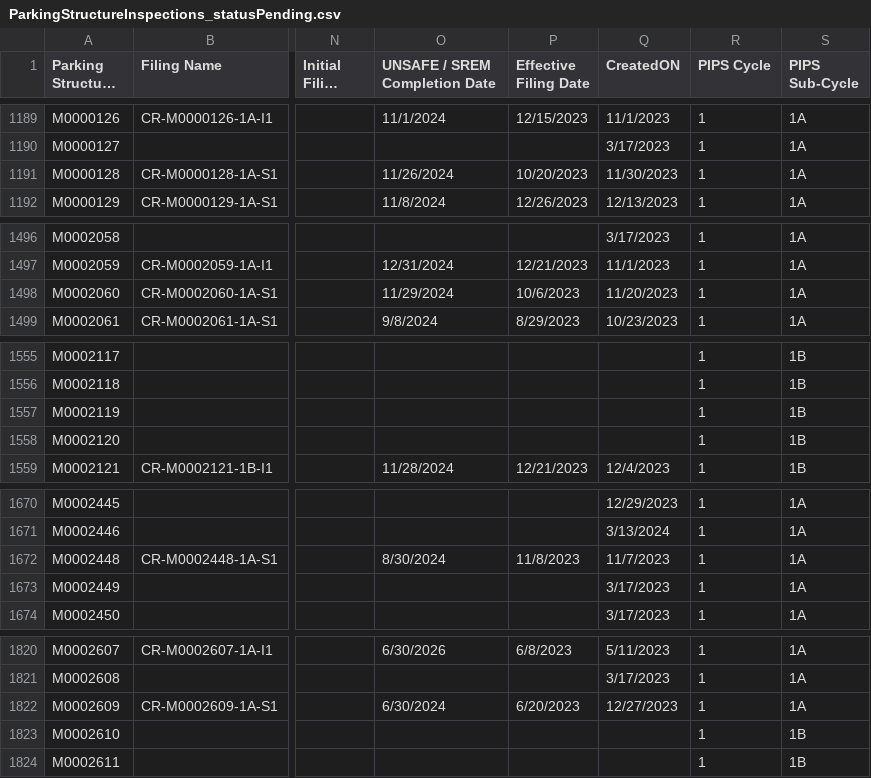
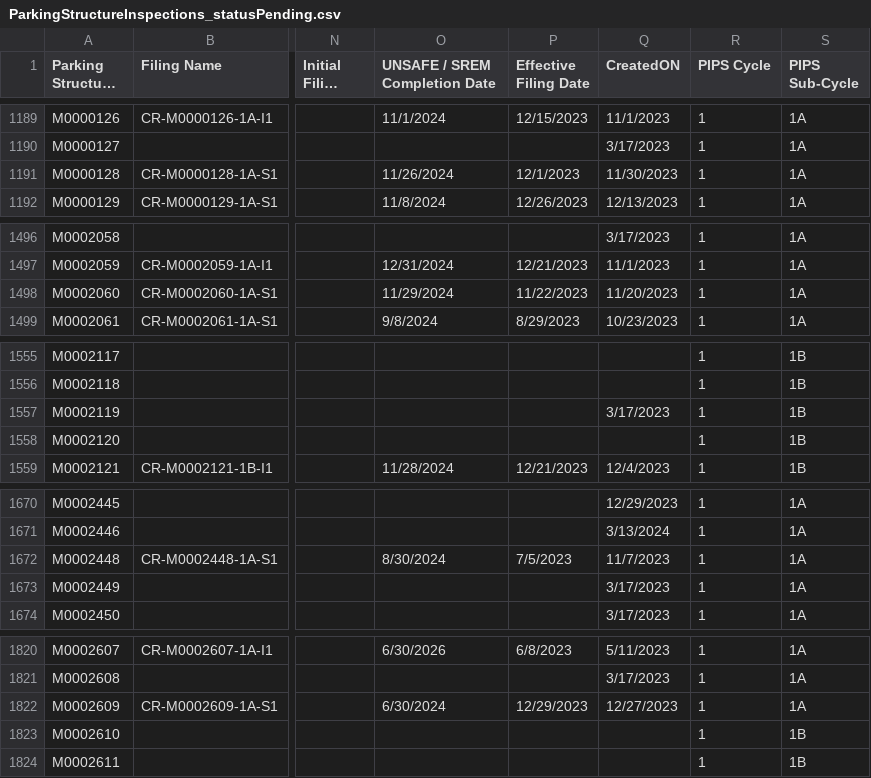
Before and after one commit to NYCDOB/ParkingStructures, a CSV file: data/ParkingStructureInspections_statusPending.csv, drawn as a sheet; only a part is shown, gaps mark what is left out; long unchanged cells end in …; the diff covers the shown part only; the diff names each change by its address in the sheet, - before the commit and + after, or states it on an @@ line.

```diff
--- a/data/ParkingStructureInspections_statusPending.csv
+++ b/data/ParkingStructureInspections_statusPending.csv
-P1191 (Effective Filing Date): 10/20/2023
+P1191 (Effective Filing Date): 12/1/2023
-P1498 (Effective Filing Date): 10/6/2023
+P1498 (Effective Filing Date): 11/22/2023
-Q1557 (CreatedON): (empty)
+Q1557 (CreatedON): 3/17/2023
-P1672 (Effective Filing Date): 11/8/2023
+P1672 (Effective Filing Date): 7/5/2023
-P1822 (Effective Filing Date): 6/20/2023
+P1822 (Effective Filing Date): 12/29/2023
```
Also changed, not shown: 27 edited cells elsewhere in this file.
